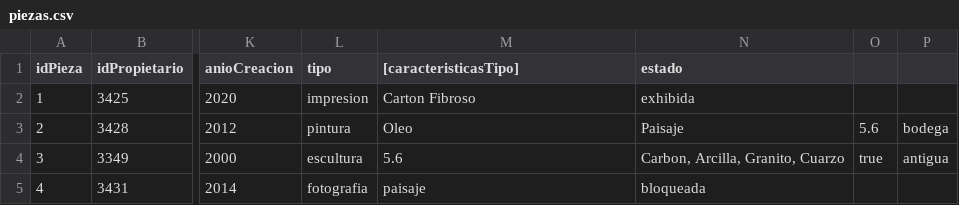
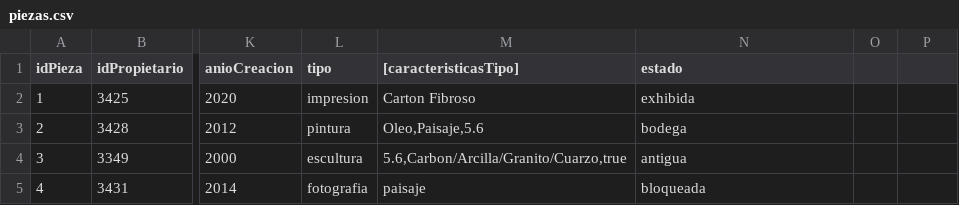
Before and after one commit to DPOO-202410-G10/Proyecto_1, a CSV file: Entrega_2/data/piezas.csv, drawn as a sheet; only a part is shown, gaps mark what is left out; the diff names each change by its address in the sheet, - before the commit and + after, or states it on an @@ line.

```diff
--- a/Entrega_2/data/piezas.csv
+++ b/Entrega_2/data/piezas.csv
-M3 ([caracteristicasTipo]): Oleo
+M3 ([caracteristicasTipo]): Oleo,Paisaje,5.6
-N3 (estado): Paisaje
+N3 (estado): bodega
-O3: 5.6
+O3: (empty)
-P3: bodega
+P3: (empty)
-M4 ([caracteristicasTipo]): 5.6
+M4 ([caracteristicasTipo]): 5.6,Carbon/Arcilla/Granito/Cuarzo,true
-N4 (estado): Carbon, Arcilla, Granito, Cuarzo
+N4 (estado): antigua
-O4: true
+O4: (empty)
-P4: antigua
+P4: (empty)
```
Also changed, not shown: Entrega_2/data/propietarios.csv, 2 other files.
